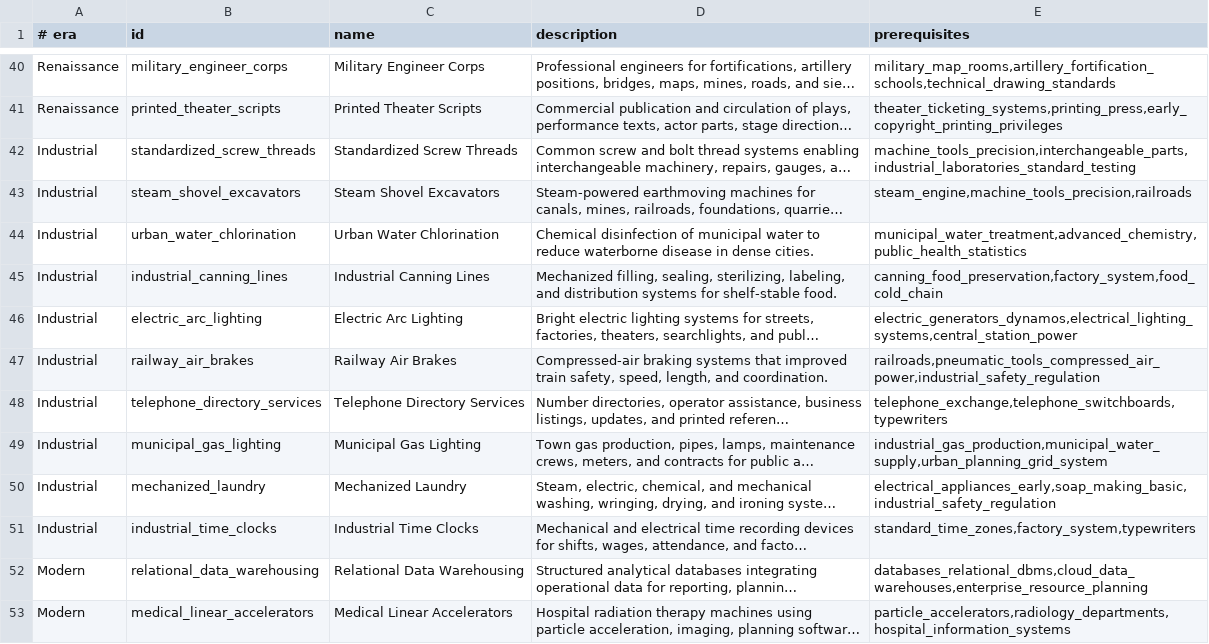
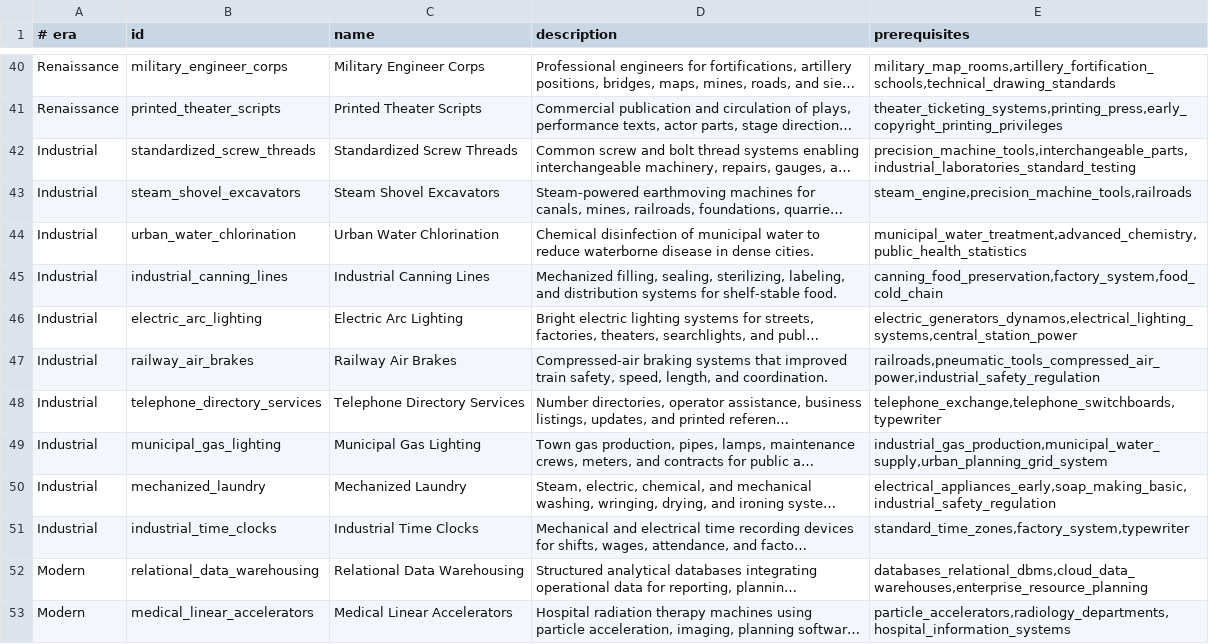
Before and after one commit to yodakohl/techtree, a TSV file: data/expansion/human-tech-bulk-2.tsv, drawn as a sheet; only a part is shown, gaps mark what is left out; long unchanged cells end in …; the diff names each change by its address in the sheet, - before the commit and + after, or states it on an @@ line.

```diff
--- a/data/expansion/human-tech-bulk-2.tsv
+++ b/data/expansion/human-tech-bulk-2.tsv
-E42 (prerequisites): machine_tools_precision,interchangeable_parts,industrial_laboratories_standard_testing
+E42 (prerequisites): precision_machine_tools,interchangeable_parts,industrial_laboratories_standard_testing
-E43 (prerequisites): steam_engine,machine_tools_precision,railroads
+E43 (prerequisites): steam_engine,precision_machine_tools,railroads
-E48 (prerequisites): telephone_exchange,telephone_switchboards,typewriters
+E48 (prerequisites): telephone_exchange,telephone_switchboards,typewriter
-E51 (prerequisites): standard_time_zones,factory_system,typewriters
+E51 (prerequisites): standard_time_zones,factory_system,typewriter
```
Also changed, not shown: data/expansion/human-tech-bulk-3.tsv, data/expansion/human-tech-bulk.tsv, 1 other file.
